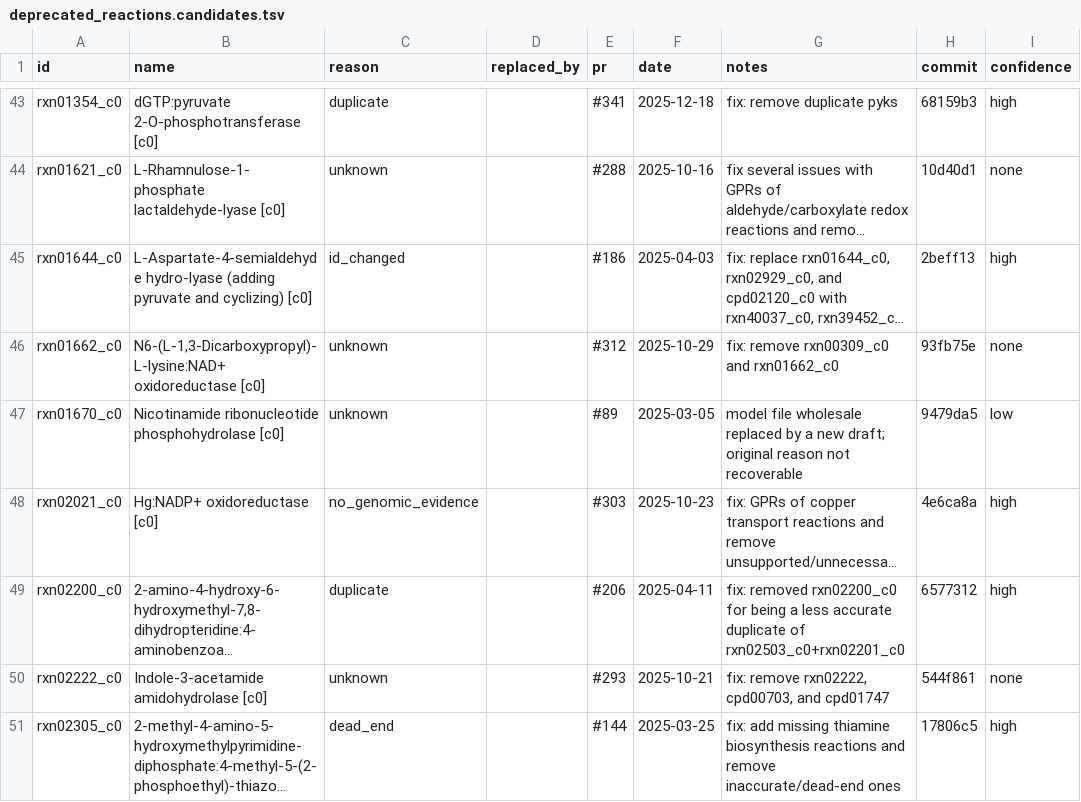
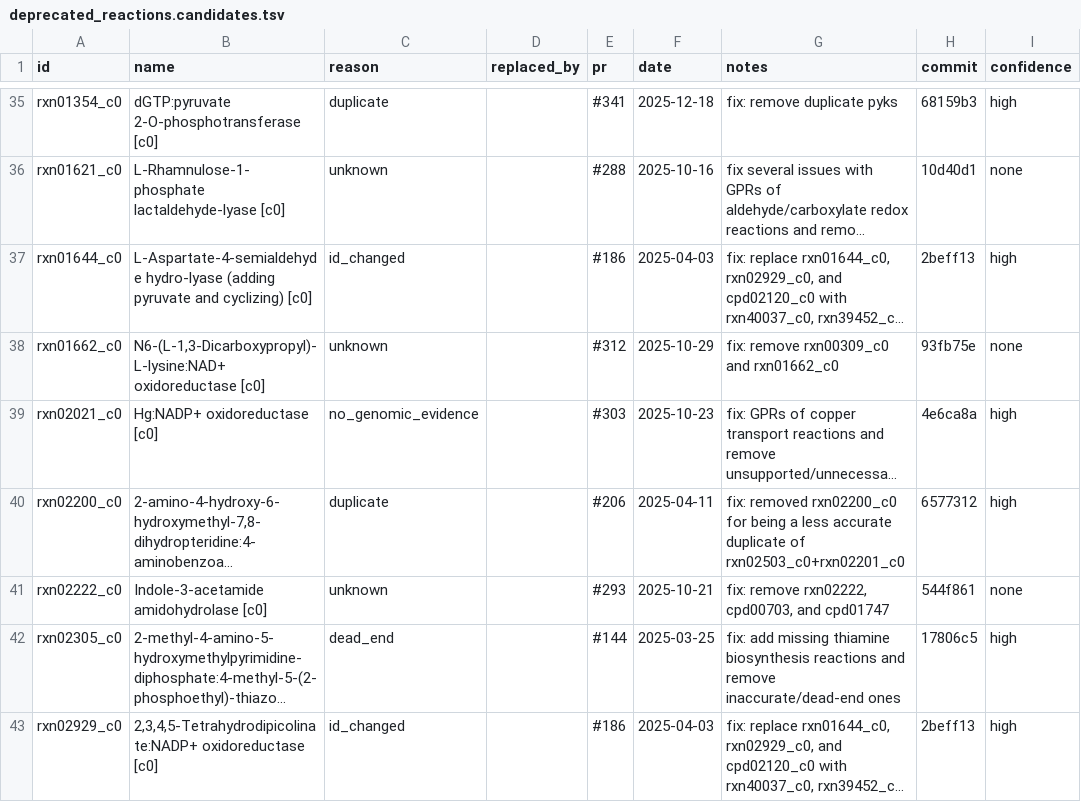
Before and after one commit to segrelab/GEM-mit1002, a TSV file: data/deprecated_identifiers/backfill_candidates/deprecated_reactions.candidates.tsv, drawn as a sheet; only a part is shown, gaps mark what is left out; the shorter side is filled out with more unchanged rows; long unchanged cells end in …; the diff covers the shown part only; the diff names each change by its address in the sheet, - before the commit and + after, or states it on an @@ line.

Commit message:
fix: ignore removed reactions before refseq version of model (PR 89)

```diff
--- a/data/deprecated_identifiers/backfill_candidates/deprecated_reactions.candidates.tsv
+++ b/data/deprecated_identifiers/backfill_candidates/deprecated_reactions.candidates.tsv
-row 47: rxn01670_c0 | Nicotinamide ribonucleotide phosphohydrolase [c0] | unknown |  | #89 | 2025-03-05 | model file wholesale replaced by a new draft; original reason not recoverable | 9479da5 | low
```
Also changed, not shown: 16 removed rows elsewhere in this file.
